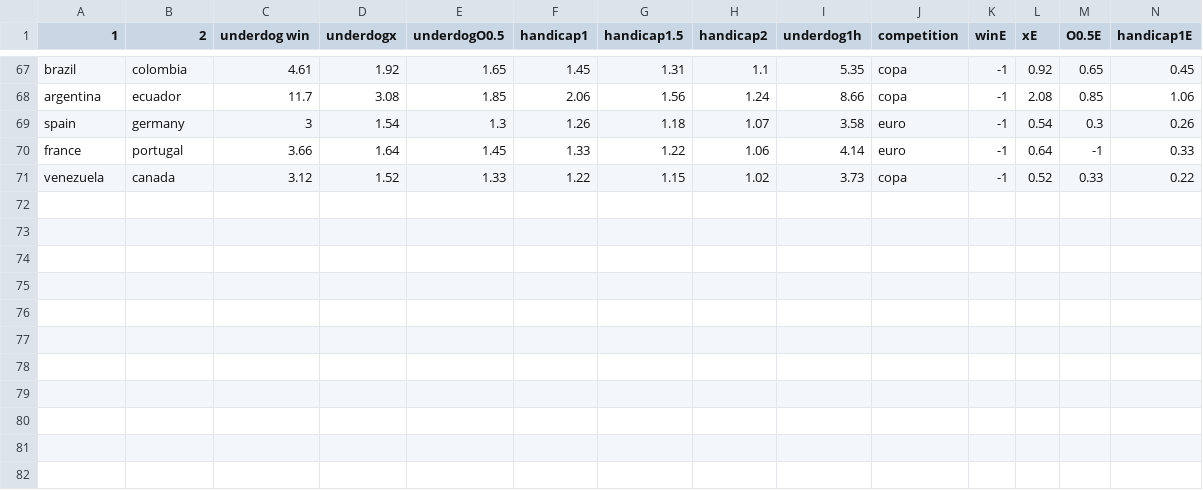
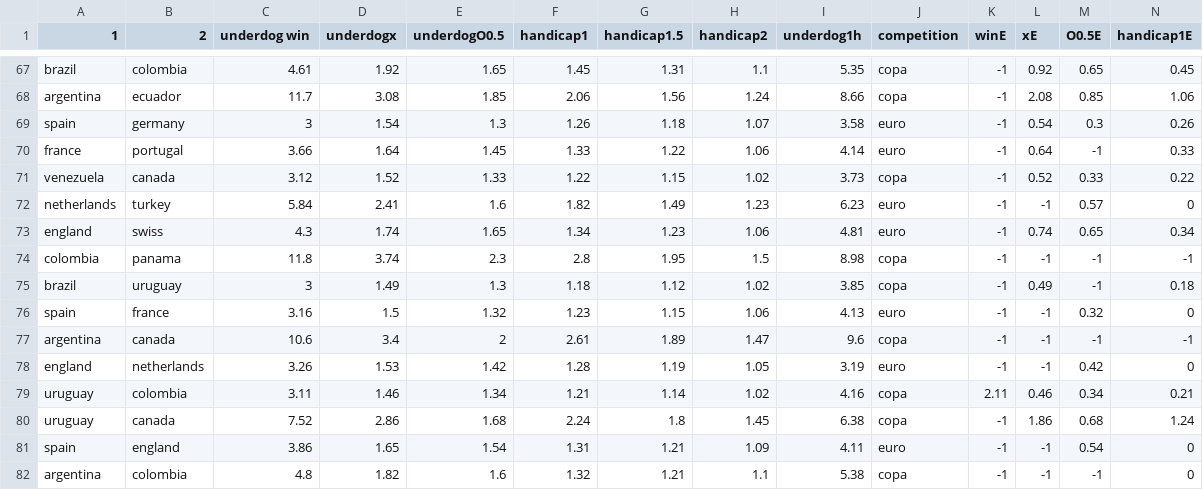
Before and after one commit to Opexobov/Underdogs, a CSV file: data.csv, drawn as a sheet; only a part is shown, gaps mark what is left out; rows hold the shown columns only; the diff names each change by its address in the sheet, - before the commit and + after, or states it on an @@ line.

Commit message:
add final rows to dataset

```diff
--- a/data.csv
+++ b/data.csv
+row 72: netherlands | turkey | 5.84 | 2.41 | 1.6 | 1.82 | 1.49 | 1.23 | 6.23 | euro | -1 | -1 | 0.57 | 0
+row 73: england | swiss | 4.3 | 1.74 | 1.65 | 1.34 | 1.23 | 1.06 | 4.81 | euro | -1 | 0.74 | 0.65 | 0.34
+row 74: colombia | panama | 11.8 | 3.74 | 2.3 | 2.8 | 1.95 | 1.5 | 8.98 | copa | -1 | -1 | -1 | -1
+row 75: brazil | uruguay | 3 | 1.49 | 1.3 | 1.18 | 1.12 | 1.02 | 3.85 | copa | -1 | 0.49 | -1 | 0.18
+row 76: spain | france | 3.16 | 1.5 | 1.32 | 1.23 | 1.15 | 1.06 | 4.13 | euro | -1 | -1 | 0.32 | 0
+row 77: argentina | canada | 10.6 | 3.4 | 2 | 2.61 | 1.89 | 1.47 | 9.6 | copa | -1 | -1 | -1 | -1
+row 78: england | netherlands | 3.26 | 1.53 | 1.42 | 1.28 | 1.19 | 1.05 | 3.19 | euro | -1 | -1 | 0.42 | 0
+row 79: uruguay | colombia | 3.11 | 1.46 | 1.34 | 1.21 | 1.14 | 1.02 | 4.16 | copa | 2.11 | 0.46 | 0.34 | 0.21
+row 80: uruguay | canada | 7.52 | 2.86 | 1.68 | 2.24 | 1.8 | 1.45 | 6.38 | copa | -1 | 1.86 | 0.68 | 1.24
+row 81: spain | england | 3.86 | 1.65 | 1.54 | 1.31 | 1.21 | 1.09 | 4.11 | euro | -1 | -1 | 0.54 | 0
+row 82: argentina | colombia | 4.8 | 1.82 | 1.6 | 1.32 | 1.21 | 1.1 | 5.38 | copa | -1 | -1 | -1 | 0
```
Also changed, not shown: 2 other files.
